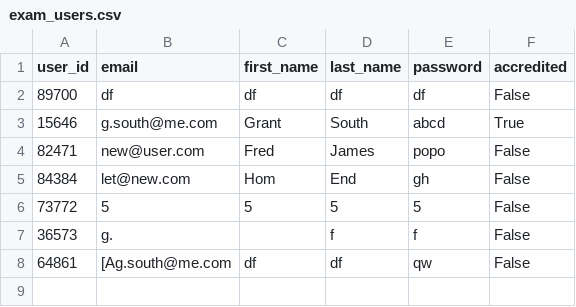
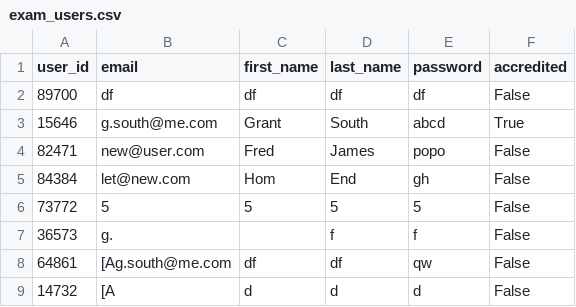
Before and after one commit to grants77/T1A3, a CSV file: exam_users.csv, drawn as a sheet; the diff names each change by its address in the sheet, - before the commit and + after, or states it on an @@ line.

```diff
--- a/exam_users.csv
+++ b/exam_users.csv
+row 9: 14732 | [A | d | d | d | False
```
Also changed, not shown: 2 other files.
